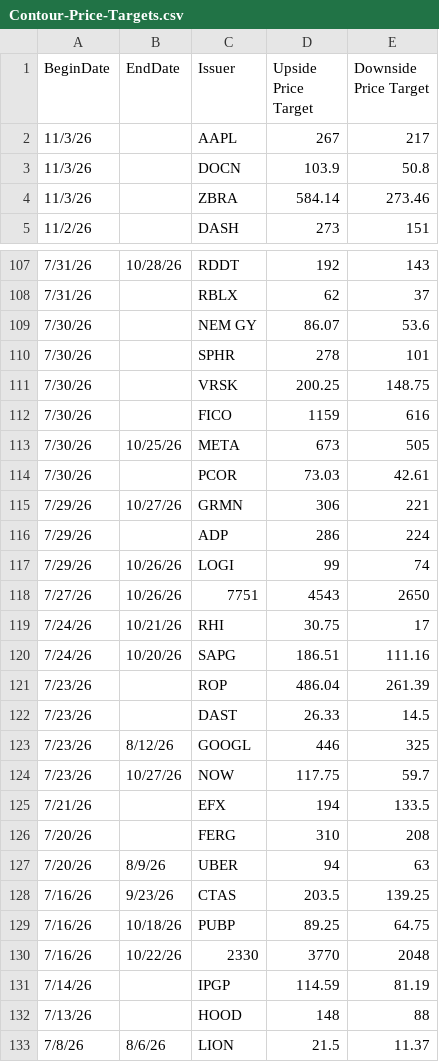
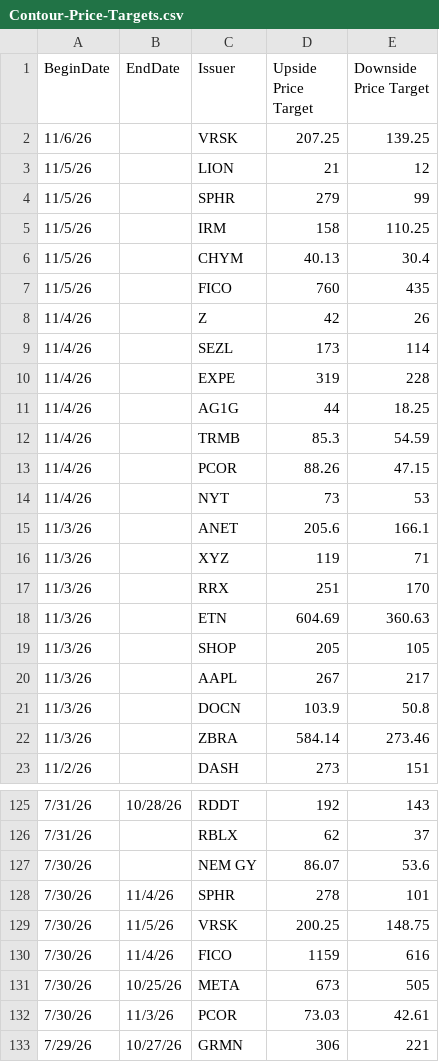
Before and after one commit to hk-contour/price_targets_monitor, a CSV file: Contour-Price-Targets.csv, drawn as a sheet; only a part is shown, gaps mark what is left out; the shorter side is filled out with more unchanged rows; the diff covers the shown part only.

Commit message:
Add files via upload

```diff
--- a/Contour-Price-Targets.csv
+++ b/Contour-Price-Targets.csv
@@ -1,2 +1,20 @@
 BeginDate,EndDate,Issuer,Upside Price Target,Downside Price Target
+11/6/26,,VRSK,207.25,139.25
+11/5/26,,LION,21,12
+11/5/26,,SPHR,279,99
+11/5/26,,IRM,158,110.25
+11/5/26,,CHYM,40.13,30.4
+11/5/26,,FICO,760,435
+11/4/26,,Z,42,26
+11/4/26,,SEZL,173,114
+11/4/26,,EXPE,319,228
+11/4/26,,AG1G,44,18.25
+11/4/26,,TRMB,85.3,54.59
+11/4/26,,PCOR,88.26,47.15
+11/4/26,,NYT,73,53
+11/3/26,,ANET,205.6,166.1
+11/3/26,,XYZ,119,71
+11/3/26,,RRX,251,170
+11/3/26,,ETN,604.69,360.63
+11/3/26,,SHOP,205,105
 11/3/26,,AAPL,267,217
@@ -109,7 +127,7 @@
 7/30/26,,NEM GY,86.07,53.6
-7/30/26,,SPHR,278,101
-7/30/26,,VRSK,200.25,148.75
-7/30/26,,FICO,1159,616
+7/30/26,11/4/26,SPHR,278,101
+7/30/26,11/5/26,VRSK,200.25,148.75
+7/30/26,11/4/26,FICO,1159,616
 7/30/26,10/25/26,META,673,505
-7/30/26,,PCOR,73.03,42.61
+7/30/26,11/3/26,PCOR,73.03,42.61
 7/29/26,10/27/26,GRMN,306,221
```
Also changed, not shown: 14 edited cells elsewhere in this file.
